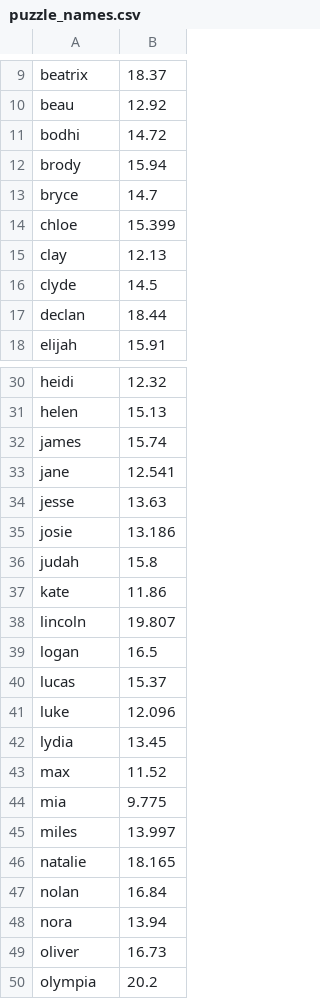
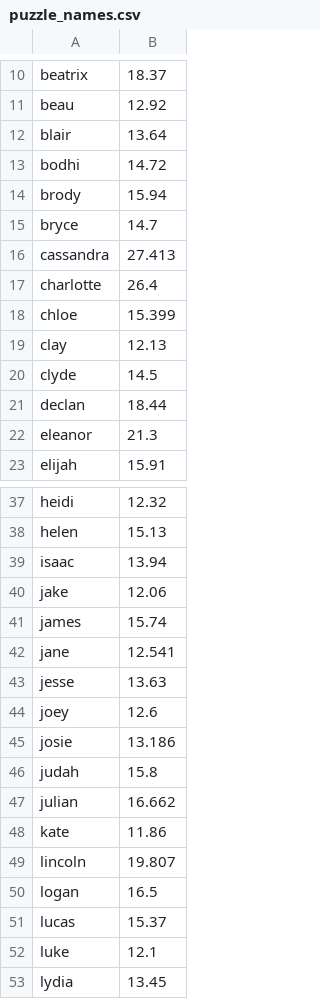
Before and after one commit to cmitchellvt/namepuzzles, a CSV file: puzzle_names.csv, drawn as a sheet; only a part is shown, gaps mark what is left out; the shorter side is filled out with more unchanged rows; the diff covers the shown part only.

Commit message:
added names to list

```diff
--- a/puzzle_names.csv
+++ b/puzzle_names.csv
@@ -10,2 +11,3 @@ beatrix, 18.37
 beau, 12.92
+blair, 13.64
 bodhi, 14.72
@@ -13,2 +15,4 @@ brody, 15.94
 bryce, 14.7
+cassandra, 27.413
+charlotte, 26.4
 chloe, 15.399
@@ -17,2 +21,3 @@ clyde, 14.5
 declan, 18.44
+eleanor, 21.3
 elijah, 15.91
@@ -31,2 +38,4 @@ heidi, 12.32
 helen, 15.13
+isaac, 13.94
+jake, 12.06
 james, 15.74
@@ -34,4 +43,6 @@ jane, 12.541
 jesse, 13.63
+joey, 12.6
 josie, 13.186
 judah, 15.8
+julian, 16.662
 kate, 11.86
@@ -40,3 +51,3 @@ logan, 16.5
 lucas, 15.37
-luke, 12.096
+luke, 12.1
 lydia, 13.45
```
Also changed, not shown: 7 added rows and 1 edited cell elsewhere in this file.
